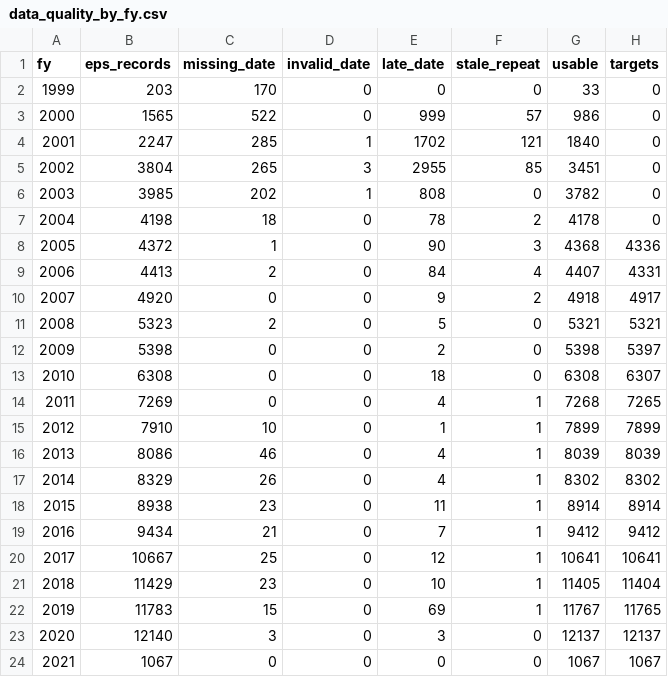
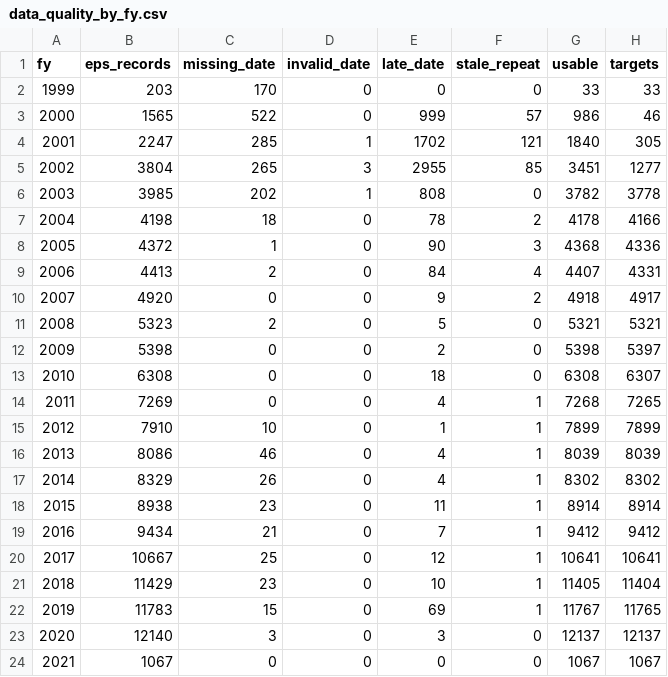
Before and after one commit to csillagbalazs/earnings_prediction, a CSV file: output/tables/data_quality_by_fy.csv, drawn as a sheet.

```diff
--- a/output/tables/data_quality_by_fy.csv
+++ b/output/tables/data_quality_by_fy.csv
@@ -1,8 +1,8 @@
 fy,eps_records,missing_date,invalid_date,late_date,stale_repeat,usable,targets
-1999,203,170,0,0,0,33,0
-2000,1565,522,0,999,57,986,0
-2001,2247,285,1,1702,121,1840,0
-2002,3804,265,3,2955,85,3451,0
-2003,3985,202,1,808,0,3782,0
-2004,4198,18,0,78,2,4178,0
+1999,203,170,0,0,0,33,33
+2000,1565,522,0,999,57,986,46
+2001,2247,285,1,1702,121,1840,305
+2002,3804,265,3,2955,85,3451,1277
+2003,3985,202,1,808,0,3782,3778
+2004,4198,18,0,78,2,4178,4166
 2005,4372,1,0,90,3,4368,4336
```
Also changed, not shown: output/forecasts/eps_forecasts_oos_dictionary.csv, output/tables/availability_by_year.csv, 14 other files.
